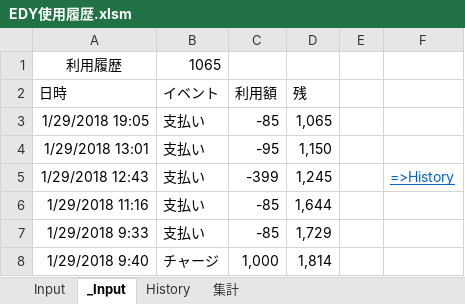
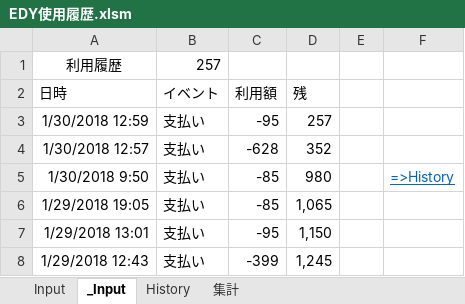
Before and after one commit to johnfcoltrane/CardHistory, an Excel workbook: EDY使用履歴.xlsm, sheet _Input, drawn as a sheet; values as stored, in another font and other column widths than the file's, no borders; charts and pictures not drawn; removed rows and columns are numbered as before the commit, all else as after; the diff names each change by its address in the sheet, - before the commit and + after, or states it on an @@ line.

```diff
--- a/EDY使用履歴.xlsm (sheet _Input)
+++ b/EDY使用履歴.xlsm (sheet _Input)
-B1 (イベント): 1065
+B1 (イベント): 257
+row 3: 1/30/2018 12:59 | 支払い | -95 | 257
+row 4: 1/30/2018 12:57 | 支払い | -628 | 352
+row 5: 1/30/2018 9:50 | 支払い | -85 | 980 |  | =>History
-F8: =>History
+F8: (empty)
-row 6: 1/29/2018 11:16 | 支払い | -85 | 1,644
-row 7: 1/29/2018 9:33 | 支払い | -85 | 1,729
-row 8: 1/29/2018 9:40 | チャージ | 1,000 | 1,814
```
Also changed, not shown: sheet Input, sheet History, 1 other file.
